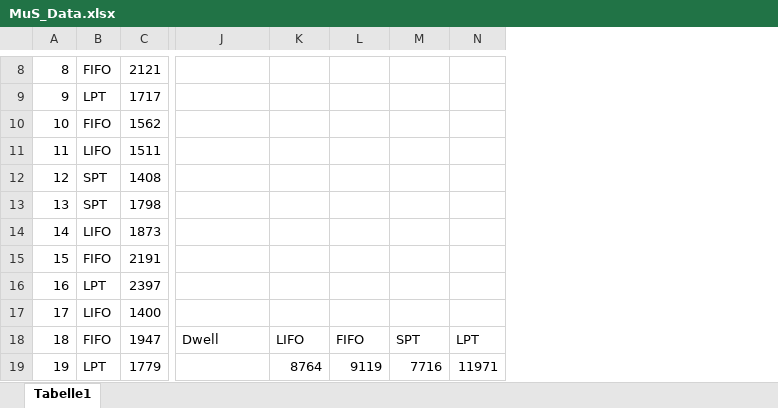
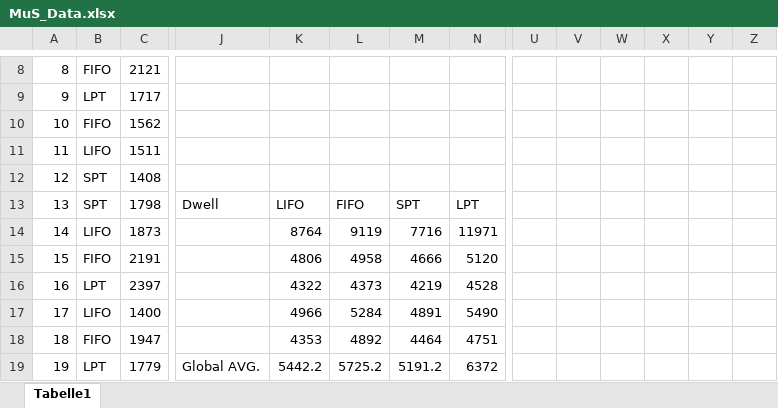
Before and after one commit to Siktik/ModellierungUndSimulation, an Excel workbook: MuS_Data.xlsx, sheet Tabelle1, drawn as a sheet; only a part is shown, gaps mark what is left out; values as stored, in another font and other column widths than the file's, no borders; the diff covers the shown part only; the diff names each change by its address in the sheet, - before the commit and + after, or states it on an @@ line.

```diff
--- a/MuS_Data.xlsx (sheet Tabelle1)
+++ b/MuS_Data.xlsx (sheet Tabelle1)
+column U, empty
+column V, empty
+column W, empty
+column X, empty
+column Y, empty
+column Z, empty
-J13: (empty)
+J13: Dwell
-K13: (empty)
+K13: LIFO
-L13: (empty)
+L13: FIFO
-M13: (empty)
+M13: SPT
-N13: (empty)
+N13: LPT
-K14: (empty)
+K14: 8764
-L14: (empty)
+L14: 9119
-M14: (empty)
+M14: 7716
-N14: (empty)
+N14: 11971
-K15: (empty)
+K15: 4806
-L15: (empty)
+L15: 4958
-M15: (empty)
+M15: 4666
-N15: (empty)
+N15: 5120
-K16: (empty)
+K16: 4322
-L16: (empty)
+L16: 4373
-M16: (empty)
+M16: 4219
-N16: (empty)
+N16: 4528
-K17: (empty)
+K17: 4966
-L17: (empty)
+L17: 5284
-M17: (empty)
+M17: 4891
-N17: (empty)
+N17: 5490
-J18: Dwell
+J18: (empty)
-K18: LIFO
+K18: 4353
-L18: FIFO
+L18: 4892
-M18: SPT
+M18: 4464
-N18: LPT
+N18: 4751
-J19: (empty)
+J19: Global AVG.
-K19: 8764
+K19: 5442.2
-L19: 9119
+L19: 5725.2
-M19: 7716
+M19: 5191.2
-N19: 11971
+N19: 6372
```
Also changed, not shown: 22 added rows and 26 edited cells elsewhere in this sheet, 12 other files.
